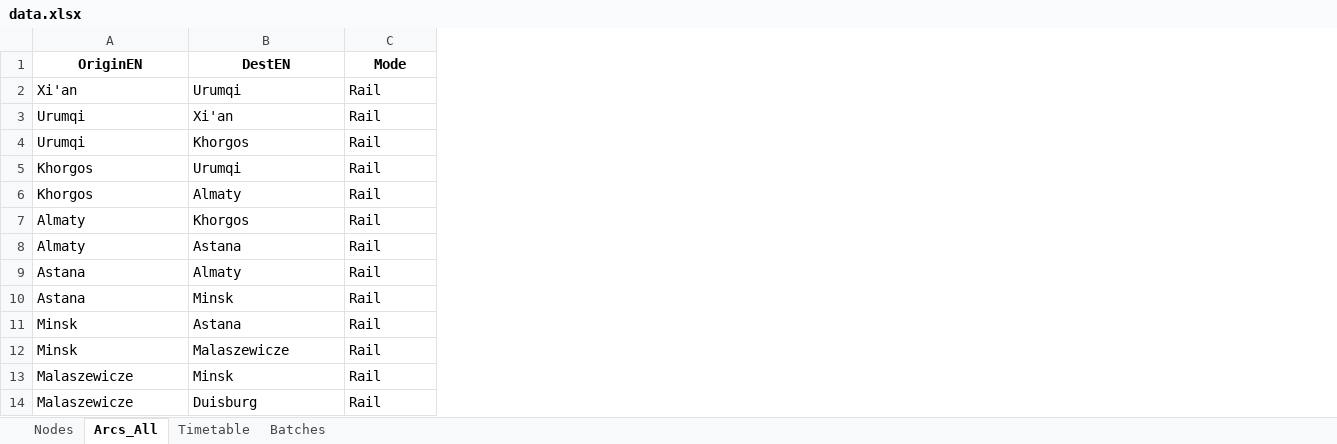
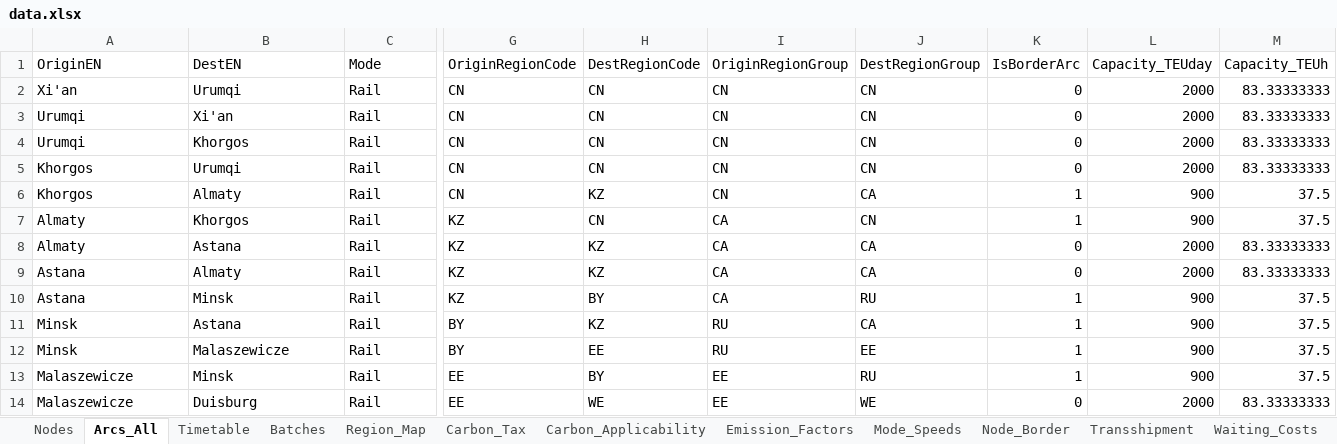
Before and after one commit to YueruSally/NO.1-Two-level-WIth-NSGA-II, an Excel workbook: data.xlsx, sheet Arcs_All, drawn as a sheet; only a part is shown, gaps mark what is left out; values as stored, in another font and other column widths than the file's, no borders; the diff covers the shown part only; the diff names each change by its address in the sheet, - before the commit and + after, or states it on an @@ line.

```diff
--- a/data.xlsx (sheet Arcs_All)
+++ b/data.xlsx (sheet Arcs_All)
+sheet tab: Region_Map
+sheet tab: Carbon_Tax
+sheet tab: Carbon_Applicability
+sheet tab: Emission_Factors
+sheet tab: Mode_Speeds
+sheet tab: Node_Border
+sheet tab: Transshipment
+sheet tab: Waiting_Costs
+column G (OriginRegionCode), rows 2-14: CN | CN | CN | CN | CN | KZ | KZ | KZ | KZ | BY | BY | EE | EE
+column H (DestRegionCode), rows 2-14: CN | CN | CN | CN | KZ | CN | KZ | KZ | BY | KZ | EE | BY | WE
+column I (OriginRegionGroup), rows 2-14: CN | CN | CN | CN | CN | CA | CA | CA | CA | RU | RU | EE | EE
+column J (DestRegionGroup), rows 2-14: CN | CN | CN | CN | CA | CN | CA | CA | RU | CA | EE | RU | WE
+column K (IsBorderArc), rows 2-14: 0 | 0 | 0 | 0 | 1 | 1 | 0 | 0 | 1 | 1 | 1 | 1 | 0
+column L (Capacity_TEUday), rows 2-14: 2000 | 2000 | 2000 | 2000 | 900 | 900 | 2000 | 2000 | 900 | 900 | 900 | 900 | 2000
+column M (Capacity_TEUh), rows 2-14: 83.33333333 | 83.33333333 | 83.33333333 | 83.33333333 | 37.5 | 37.5 | 83.33333333 | 83.33333333 | 37.5 | 37.5 | 37.5 | 37.5 | 83.33333333
@@ A1:C1 bold: on → off, alignment: center → left @@
```
Also changed, not shown: cell formats elsewhere in this sheet, sheet Nodes, sheet Batches, sheet Timetable, other sheet tabs, 17 other files.
